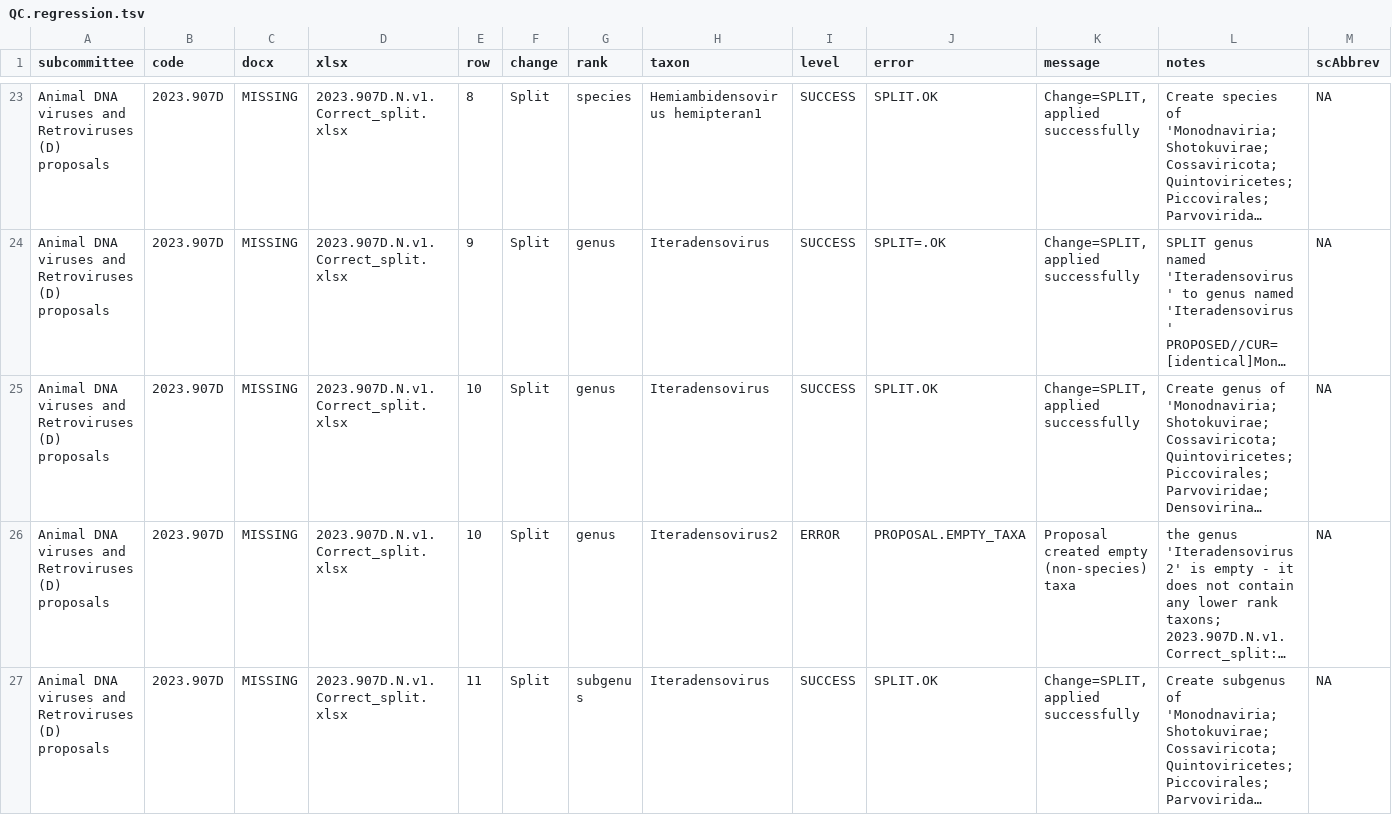
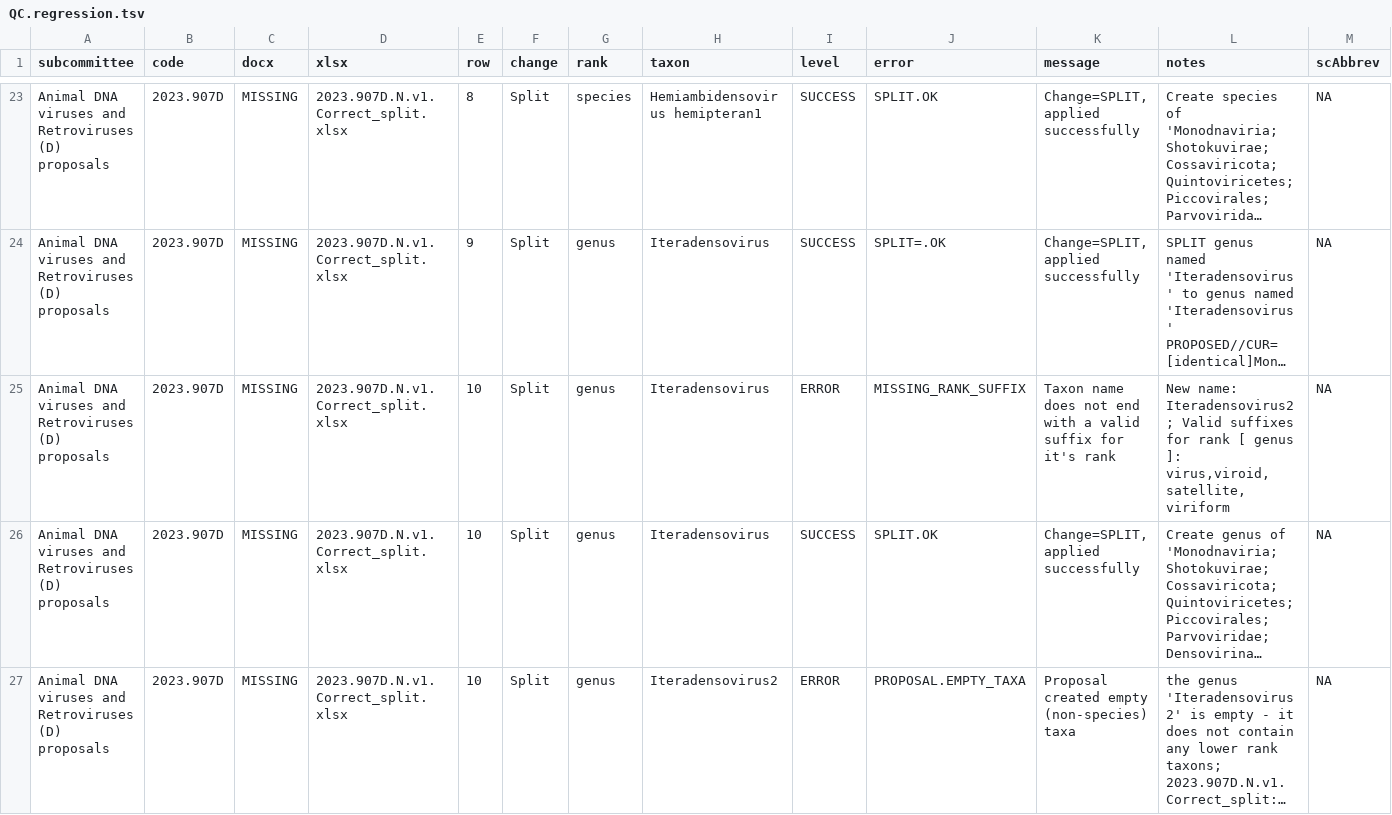
Before and after one commit to ICTV-Virus-Knowledgebase/ICTVproposalprocessor, a TSV file: testResults/msl38/proposalsTest6_split/QC.regression.tsv, drawn as a sheet; only a part is shown, gaps mark what is left out; the shorter side is filled out with more unchanged rows; long unchanged cells end in …; rows hold the shown columns only; the diff covers the shown part only; the diff names each change by its address in the sheet, - before the commit and + after, or states it on an @@ line.

```diff
--- a/testResults/msl38/proposalsTest6_split/QC.regression.tsv
+++ b/testResults/msl38/proposalsTest6_split/QC.regression.tsv
+row 25: Animal DNA viruses and Retroviruses (D) proposals | 2023.907D | MISSING | 2023.907D.N.v1.Correct_split.xlsx | 10 | Split | genus | Iteradensovirus | ERROR | MISSING_RANK_SUFFIX | Taxon name does not end with a valid suffix for it's rank | New name: Iteradensovirus2 ; Valid suffixes for rank [ genus ]: virus,viroid,satellite,viriform | NA
```
Also changed, not shown: 2 added rows elsewhere in this file, testResults/msl38/proposalsEC55.1/QC.regression.tsv, testResults/msl38/proposalsMixedTest/QC.regression.tsv, 28 other files.
